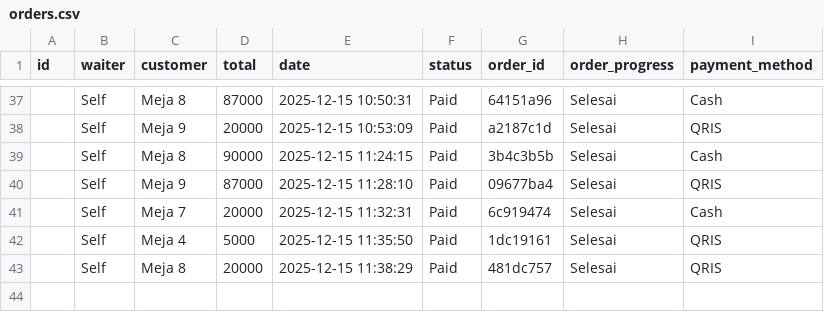
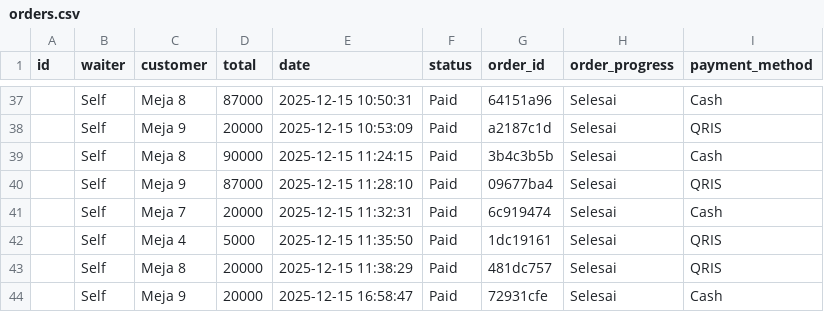
Before and after one commit to MRMARCABLE/TugasUas, a CSV file: data/orders.csv, drawn as a sheet; only a part is shown, gaps mark what is left out; the diff names each change by its address in the sheet, - before the commit and + after, or states it on an @@ line.

```diff
--- a/data/orders.csv
+++ b/data/orders.csv
+row 44:  | Self | Meja 9 | 20000 | 2025-12-15 16:58:47 | Paid | 72931cfe | Selesai | Cash
```
Also changed, not shown: data/items.csv, data/order_details.csv, 2 other files.
